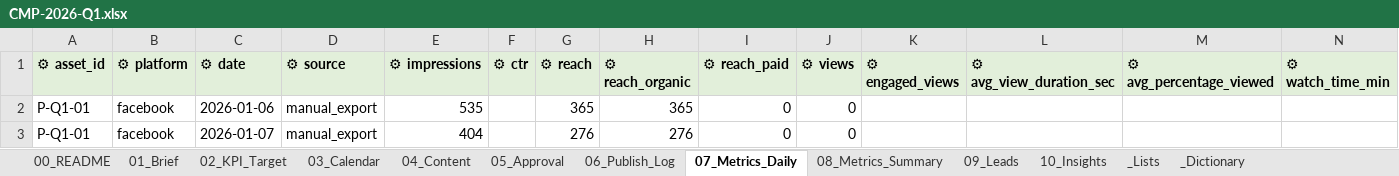
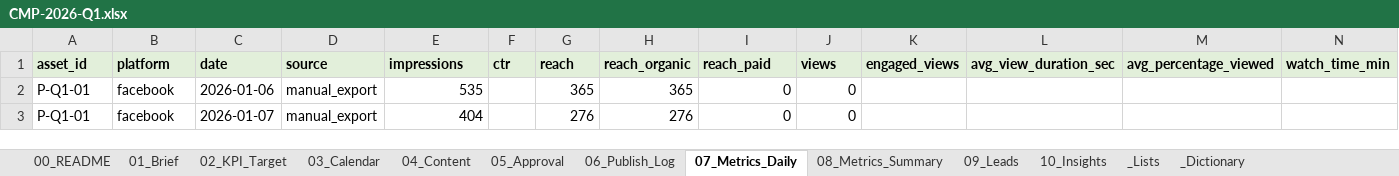
Before and after one commit to ducnguyen221/agent-marketing-studio, an Excel workbook: content/KPIM/02_campaigns/CMP-2026-Q1/CMP-2026-Q1.xlsx, sheet 07_Metrics_Daily, drawn as a sheet; only a part is shown; values as stored, in another font and other column widths than the file's, no borders; the diff covers the shown part only; the diff names each change by its address in the sheet, - before the commit and + after, or states it on an @@ line.

```diff
--- a/content/KPIM/02_campaigns/CMP-2026-Q1/CMP-2026-Q1.xlsx (sheet 07_Metrics_Daily)
+++ b/content/KPIM/02_campaigns/CMP-2026-Q1/CMP-2026-Q1.xlsx (sheet 07_Metrics_Daily)
-A1: ⚙ asset_id
+A1: asset_id
-B1: ⚙ platform
+B1: platform
-C1: ⚙ date
+C1: date
-D1: ⚙ source
+D1: source
-E1: ⚙ impressions
+E1: impressions
-F1: ⚙ ctr
+F1: ctr
-G1: ⚙ reach
+G1: reach
-H1: ⚙ reach_organic
+H1: reach_organic
-I1: ⚙ reach_paid
+I1: reach_paid
-J1: ⚙ views
+J1: views
-K1: ⚙ engaged_views
+K1: engaged_views
-L1: ⚙ avg_view_duration_sec
+L1: avg_view_duration_sec
-M1: ⚙ avg_percentage_viewed
+M1: avg_percentage_viewed
-N1: ⚙ watch_time_min
+N1: watch_time_min
```
Also changed, not shown: 13 edited cells elsewhere in this sheet, sheet 03_Calendar, sheet 04_Content, sheet 05_Approval, sheet 01_Brief, sheet 06_Publish_Log, sheet 08_Metrics_Summary, 4 more sheets, agent/templates/campaign_workbook.template.xlsx, content/KPIM/02_campaigns/CMP-2026-Q2/CMP-2026-Q2.xlsx, 6 other files.
